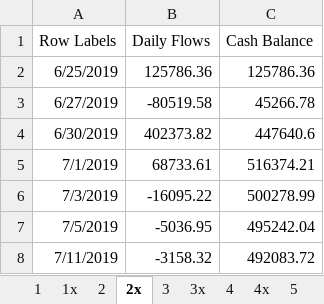
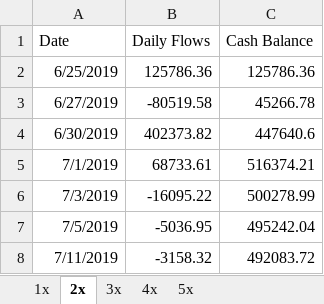
Before and after one commit to neillu090997/fins3645, an Excel workbook: Client_Cash_Accounts.xlsx, sheet 2x, drawn as a sheet; only a part is shown; values as stored, in another font and other column widths than the file's, no borders; charts and pictures not drawn; the diff names each change by its address in the sheet, - before the commit and + after, or states it on an @@ line.

```diff
--- a/Client_Cash_Accounts.xlsx (sheet 2x)
+++ b/Client_Cash_Accounts.xlsx (sheet 2x)
-sheet tab: 1
-sheet tab: 2
-sheet tab: 3
-sheet tab: 4
-sheet tab: 5
-A1: Row Labels
+A1: Date
```
Also changed, not shown: sheet 4x, charts or pictures.
